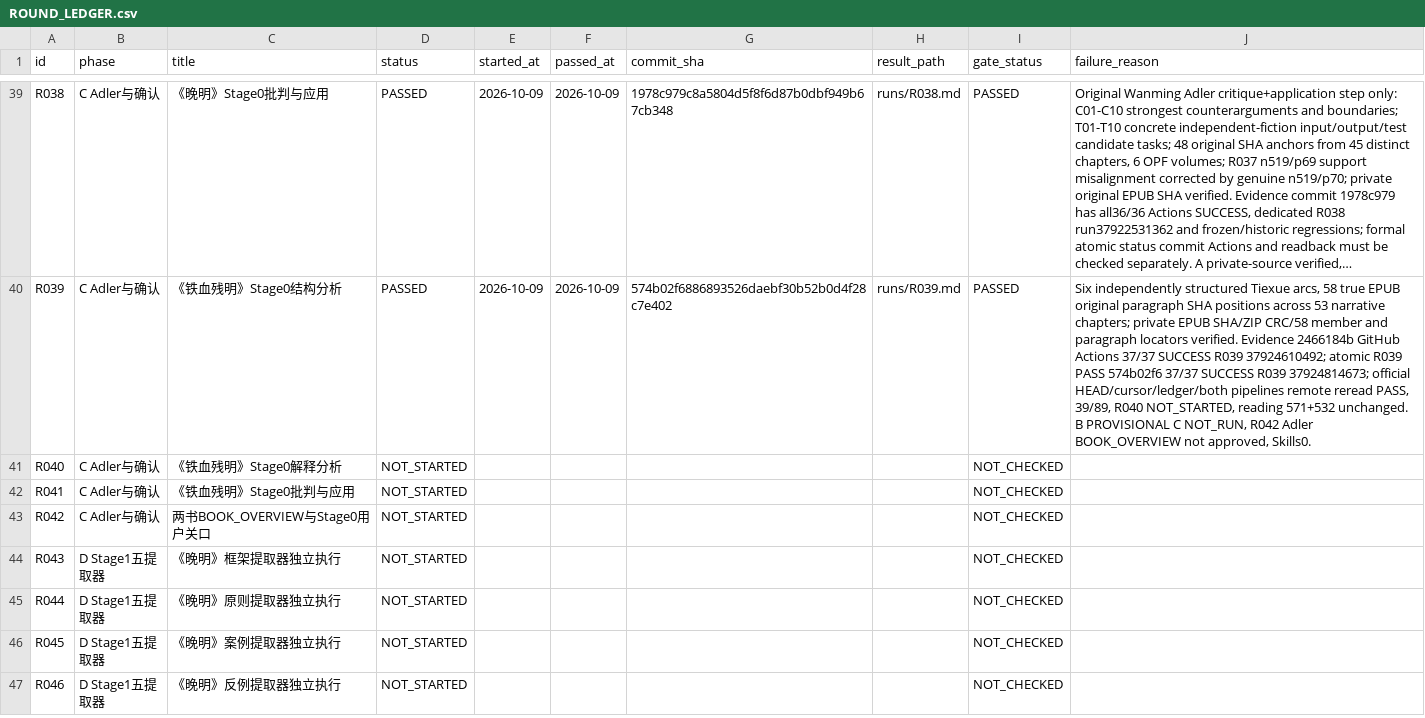
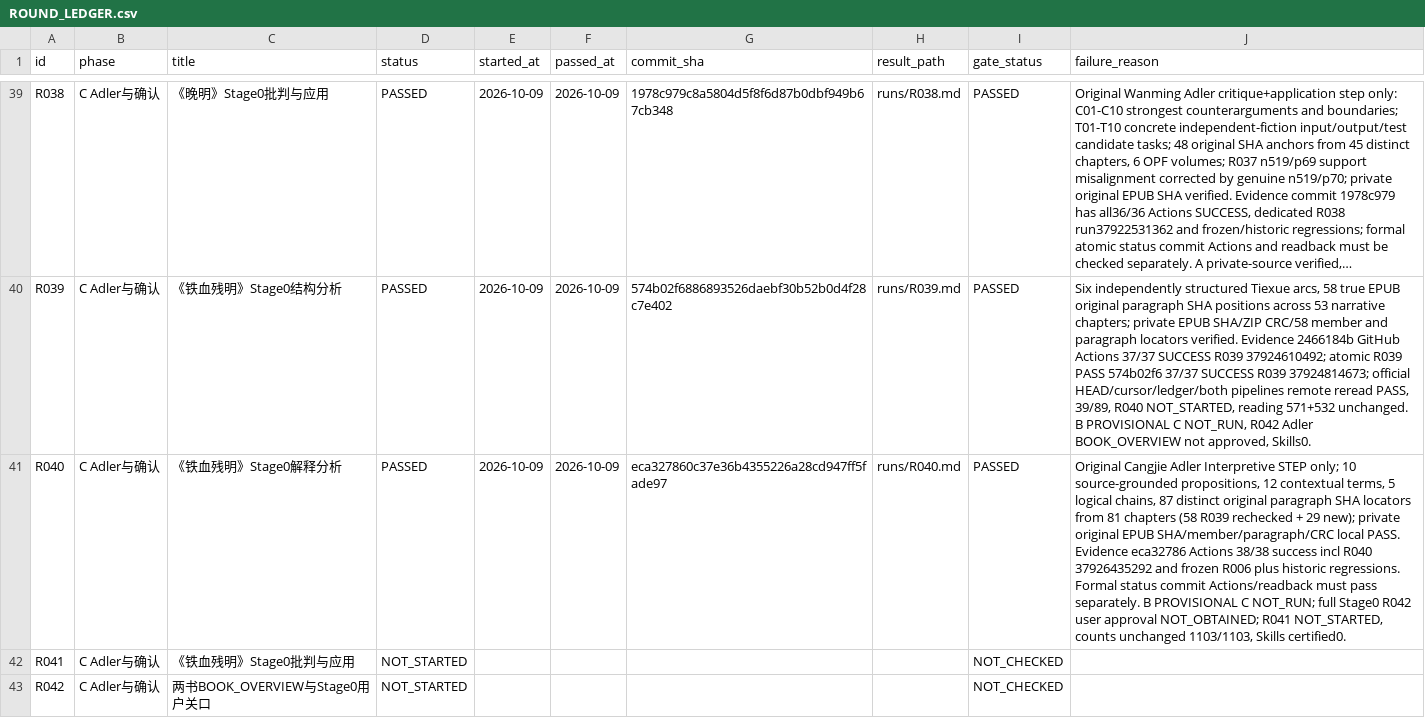
Before and after one commit to xiaolongnv6866-gif/V13, a CSV file: ROUND_LEDGER.csv, drawn as a sheet; only a part is shown, gaps mark what is left out; the shorter side is filled out with more unchanged rows; long unchanged cells end in …; the diff names each change by its address in the sheet, - before the commit and + after, or states it on an @@ line.

Commit message:
V13 R040 PASS: finish Tiexue Adler interpretive step only; keep R041 untouched, Stage0 and R042 unapproved

```diff
--- a/ROUND_LEDGER.csv
+++ b/ROUND_LEDGER.csv
-D41 (status): NOT_STARTED
+D41 (status): PASSED
-E41 (started_at): (empty)
+E41 (started_at): 2026-10-09
-F41 (passed_at): (empty)
+F41 (passed_at): 2026-10-09
-G41 (commit_sha): (empty)
+G41 (commit_sha): eca327860c37e36b4355226a28cd947ff5fade97
-H41 (result_path): (empty)
+H41 (result_path): runs/R040.md
-I41 (gate_status): NOT_CHECKED
+I41 (gate_status): PASSED
-J41 (failure_reason): (empty)
+J41 (failure_reason): Original Cangjie Adler Interpretive STEP only; 10 source-grounded propositions, 12 contextual terms, 5 logical chains, 87 distinct original paragraph SHA locators from 81 chapters (58 R039 rechecked + 29 new); private original EPUB SHA/member/paragraph/CRC local PASS. Evidence eca32786 Actions 38/38 success incl R040 37926435292 and frozen R006 plus historic regressions. Formal status commit Actions/readback must pass separately. B PROVISIONAL C NOT_RUN; full Stage0 R042 user approval NOT_OBTAINED; R041 NOT_STARTED, counts unchanged 1103/1103, Skills certified0.
```
Also changed, not shown: 5 other files.
